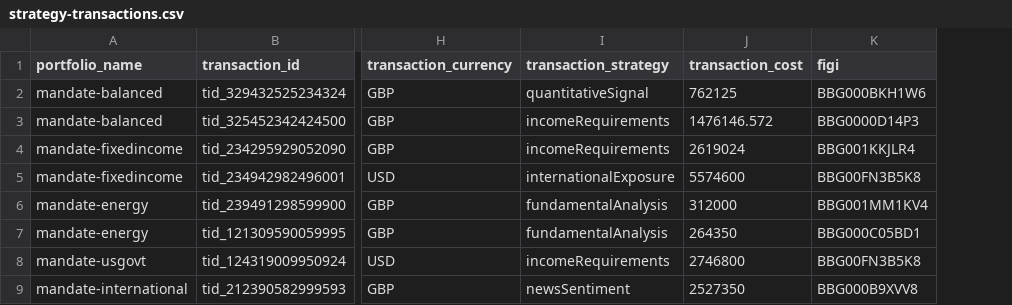
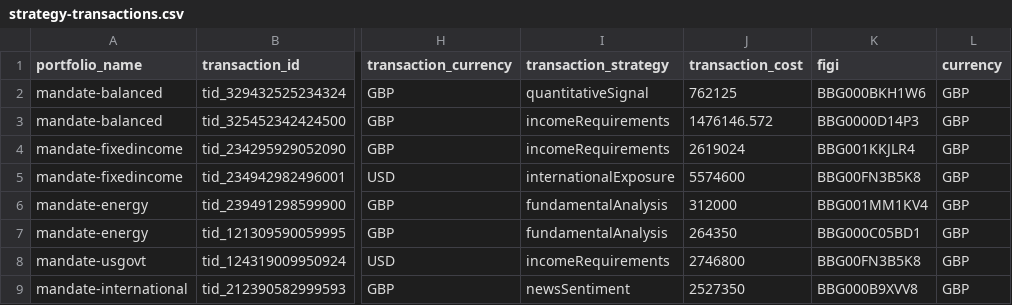
Before and after one commit to finbourne/sample-notebooks, a CSV file: examples/use-cases/data/strategy-transactions.csv, drawn as a sheet; only a part is shown, gaps mark what is left out; the diff names each change by its address in the sheet, - before the commit and + after, or states it on an @@ line.

Commit message:
DEV-4000 Added data files to ensure paper portfolios works

```diff
--- a/examples/use-cases/data/strategy-transactions.csv
+++ b/examples/use-cases/data/strategy-transactions.csv
+column L (currency), rows 2-9: all GBP
```
Also changed, not shown: examples/use-cases/data/paper-transactions.csv.
